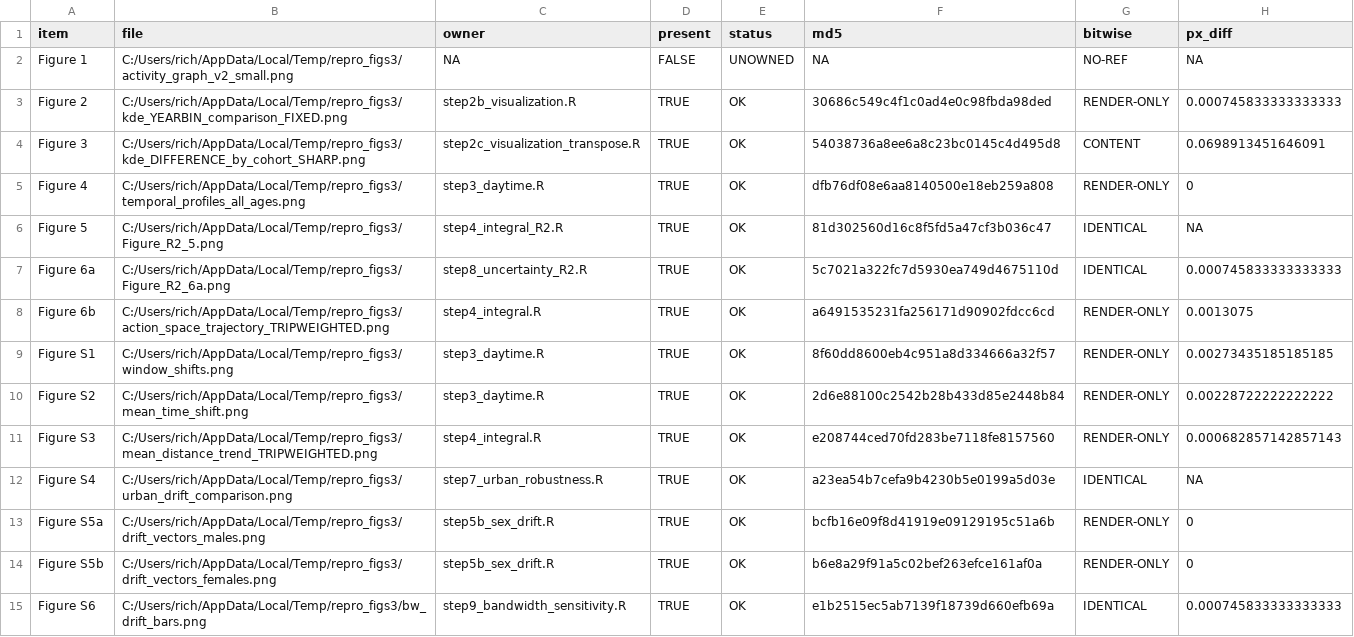
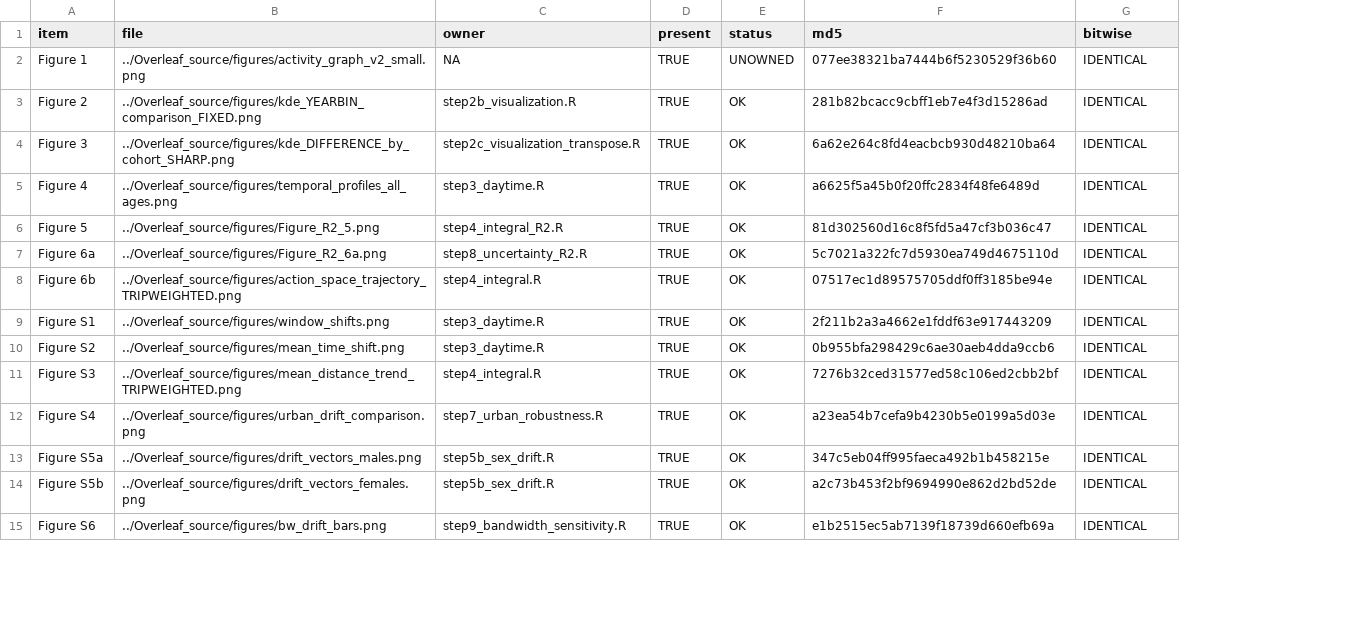
Before and after one commit to jepperich69/Pub_ActionSpace_NatComm, a CSV file: results/manuscript_manifest.csv, drawn as a sheet; only a part is shown; removed rows and columns are numbered as before the commit, all else as after; the diff covers the shown part only; the diff names each change by its address in the sheet, - before the commit and + after, or states it on an @@ line.

```diff
--- a/results/manuscript_manifest.csv
+++ b/results/manuscript_manifest.csv
-column H (px_diff), rows 2-15: NA | 0.000745833333333333 | 0.0698913451646091 | 0 | NA | 0.000745833333333333 | 0.0013075 | 0.00273435185185185 | 0.00228722222222222 | 0.000682857142857143 | NA | 0 | 0 | 0.000745833333333333
-B2 (file): C:/Users/rich/AppData/Local/Temp/repro_figs3/activity_graph_v2_small.png
+B2 (file): ../Overleaf_source/figures/activity_graph_v2_small.png
-D2 (present): FALSE
+D2 (present): TRUE
-F2 (md5): NA
+F2 (md5): 077ee38321ba7444b6f5230529f36b60
-G2 (bitwise): NO-REF
+G2 (bitwise): IDENTICAL
-B3 (file): C:/Users/rich/AppData/Local/Temp/repro_figs3/kde_YEARBIN_comparison_FIXED.png
+B3 (file): ../Overleaf_source/figures/kde_YEARBIN_comparison_FIXED.png
-F3 (md5): 30686c549c4f1c0ad4e0c98fbda98ded
+F3 (md5): 281b82bcacc9cbff1eb7e4f3d15286ad
-G3 (bitwise): RENDER-ONLY
+G3 (bitwise): IDENTICAL
-B4 (file): C:/Users/rich/AppData/Local/Temp/repro_figs3/kde_DIFFERENCE_by_cohort_SHARP.png
+B4 (file): ../Overleaf_source/figures/kde_DIFFERENCE_by_cohort_SHARP.png
-F4 (md5): 54038736a8ee6a8c23bc0145c4d495d8
+F4 (md5): 6a62e264c8fd4eacbcb930d48210ba64
-G4 (bitwise): CONTENT
+G4 (bitwise): IDENTICAL
-B5 (file): C:/Users/rich/AppData/Local/Temp/repro_figs3/temporal_profiles_all_ages.png
+B5 (file): ../Overleaf_source/figures/temporal_profiles_all_ages.png
-F5 (md5): dfb76df08e6aa8140500e18eb259a808
+F5 (md5): a6625f5a45b0f20ffc2834f48fe6489d
-G5 (bitwise): RENDER-ONLY
+G5 (bitwise): IDENTICAL
-B6 (file): C:/Users/rich/AppData/Local/Temp/repro_figs3/Figure_R2_5.png
+B6 (file): ../Overleaf_source/figures/Figure_R2_5.png
-B7 (file): C:/Users/rich/AppData/Local/Temp/repro_figs3/Figure_R2_6a.png
+B7 (file): ../Overleaf_source/figures/Figure_R2_6a.png
-B8 (file): C:/Users/rich/AppData/Local/Temp/repro_figs3/action_space_trajectory_TRIPWEIGHTED.png
+B8 (file): ../Overleaf_source/figures/action_space_trajectory_TRIPWEIGHTED.png
-F8 (md5): a6491535231fa256171d90902fdcc6cd
+F8 (md5): 07517ec1d89575705ddf0ff3185be94e
-G8:G11 (bitwise): RENDER-ONLY
+G8:G11 (bitwise): IDENTICAL
-B9 (file): C:/Users/rich/AppData/Local/Temp/repro_figs3/window_shifts.png
+B9 (file): ../Overleaf_source/figures/window_shifts.png
-F9 (md5): 8f60dd8600eb4c951a8d334666a32f57
+F9 (md5): 2f211b2a3a4662e1fddf63e917443209
-B10 (file): C:/Users/rich/AppData/Local/Temp/repro_figs3/mean_time_shift.png
+B10 (file): ../Overleaf_source/figures/mean_time_shift.png
-F10 (md5): 2d6e88100c2542b28b433d85e2448b84
+F10 (md5): 0b955bfa298429c6ae30aeb4dda9ccb6
-B11 (file): C:/Users/rich/AppData/Local/Temp/repro_figs3/mean_distance_trend_TRIPWEIGHTED.png
+B11 (file): ../Overleaf_source/figures/mean_distance_trend_TRIPWEIGHTED.png
-F11 (md5): e208744ced70fd283be7118fe8157560
+F11 (md5): 7276b32ced31577ed58c106ed2cbb2bf
-B12 (file): C:/Users/rich/AppData/Local/Temp/repro_figs3/urban_drift_comparison.png
+B12 (file): ../Overleaf_source/figures/urban_drift_comparison.png
-B13 (file): C:/Users/rich/AppData/Local/Temp/repro_figs3/drift_vectors_males.png
+B13 (file): ../Overleaf_source/figures/drift_vectors_males.png
-F13 (md5): bcfb16e09f8d41919e09129195c51a6b
+F13 (md5): 347c5eb04ff995faeca492b1b458215e
-G13:G14 (bitwise): RENDER-ONLY
+G13:G14 (bitwise): IDENTICAL
-B14 (file): C:/Users/rich/AppData/Local/Temp/repro_figs3/drift_vectors_females.png
+B14 (file): ../Overleaf_source/figures/drift_vectors_females.png
-F14 (md5): b6e8a29f91a5c02bef263efce161af0a
+F14 (md5): a2c73b453f2bf9694990e862d2bd52de
-B15 (file): C:/Users/rich/AppData/Local/Temp/repro_figs3/bw_drift_bars.png
+B15 (file): ../Overleaf_source/figures/bw_drift_bars.png
```
Also changed, not shown: 1 added row, 1 removed row and 5 edited cells elsewhere in this file, results/figure_checksums.csv, 5 other files.
